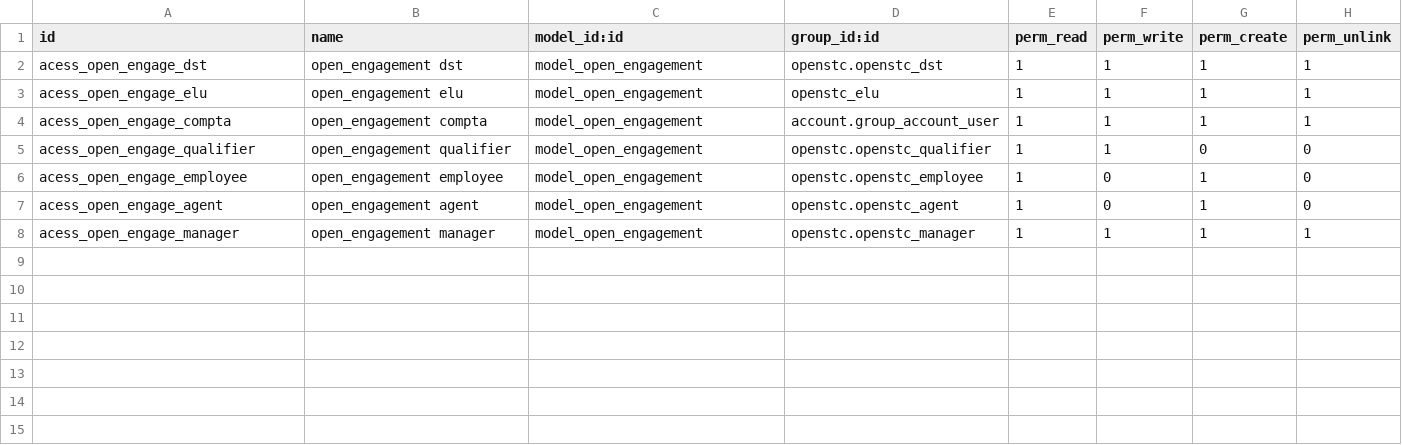
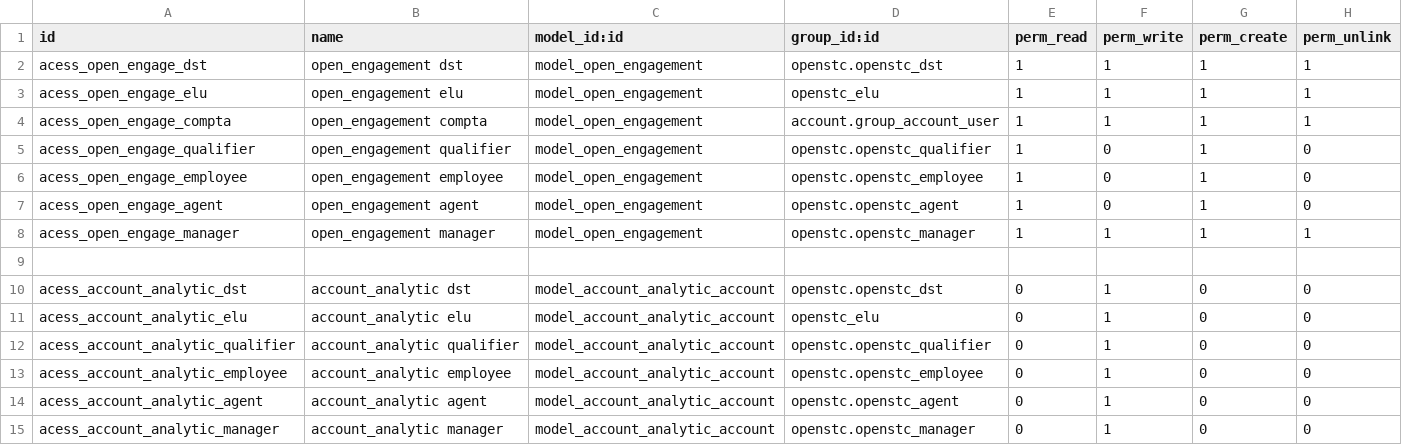
Before and after one commit to OpenSTC-Eleger/stc-achats, a CSV file: security/ir.model.access.csv, drawn as a sheet.

```diff
--- a/security/ir.model.access.csv
+++ b/security/ir.model.access.csv
@@ -4,3 +4,3 @@
 "acess_open_engage_compta","open_engagement compta","model_open_engagement","account.group_account_user","1","1","1","1"
-"acess_open_engage_qualifier","open_engagement qualifier","model_open_engagement","openstc.openstc_qualifier","1","1","0","0"
+"acess_open_engage_qualifier","open_engagement qualifier","model_open_engagement","openstc.openstc_qualifier","1","0","1","0"
 "acess_open_engage_employee","open_engagement employee","model_open_engagement","openstc.openstc_employee","1","0","1","0"
@@ -8 +8,8 @@
 "acess_open_engage_manager","open_engagement manager","model_open_engagement","openstc.openstc_manager","1","1","1","1"
+
+"acess_account_analytic_dst","account_analytic dst","model_account_analytic_account","openstc.openstc_dst","0","1","0","0"
+"acess_account_analytic_elu","account_analytic elu","model_account_analytic_account","openstc_elu","0","1","0","0"
+"acess_account_analytic_qualifier","account_analytic qualifier","model_account_analytic_account","openstc.openstc_qualifier","0","1","0","0"
+"acess_account_analytic_employee","account_analytic employee","model_account_analytic_account","openstc.openstc_employee","0","1","0","0"
+"acess_account_analytic_agent","account_analytic agent","model_account_analytic_account","openstc.openstc_agent","0","1","0","0"
+"acess_account_analytic_manager","account_analytic manager","model_account_analytic_account","openstc.openstc_manager","0","1","0","0"
```
Also changed, not shown: 5 other files.
